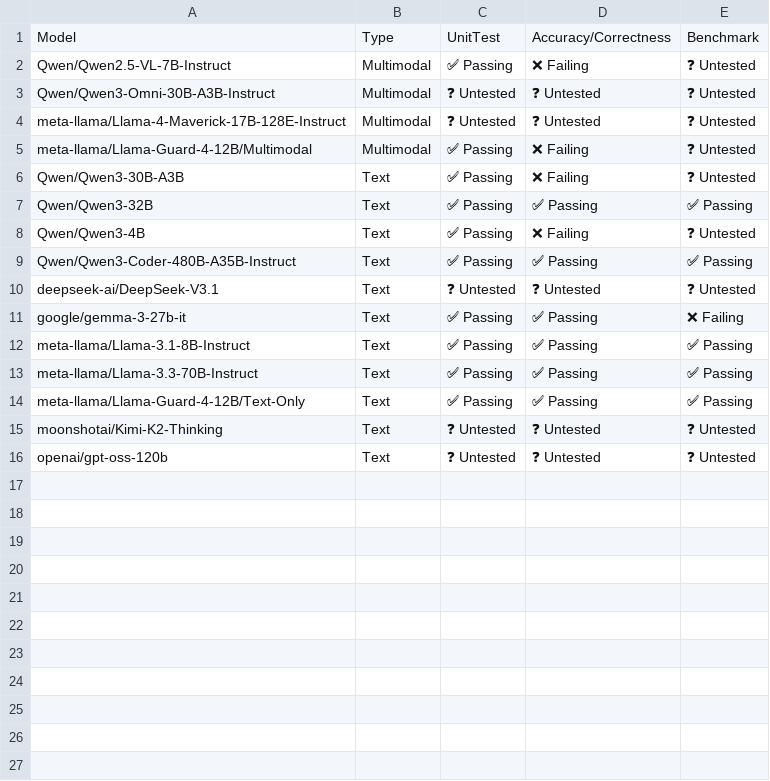
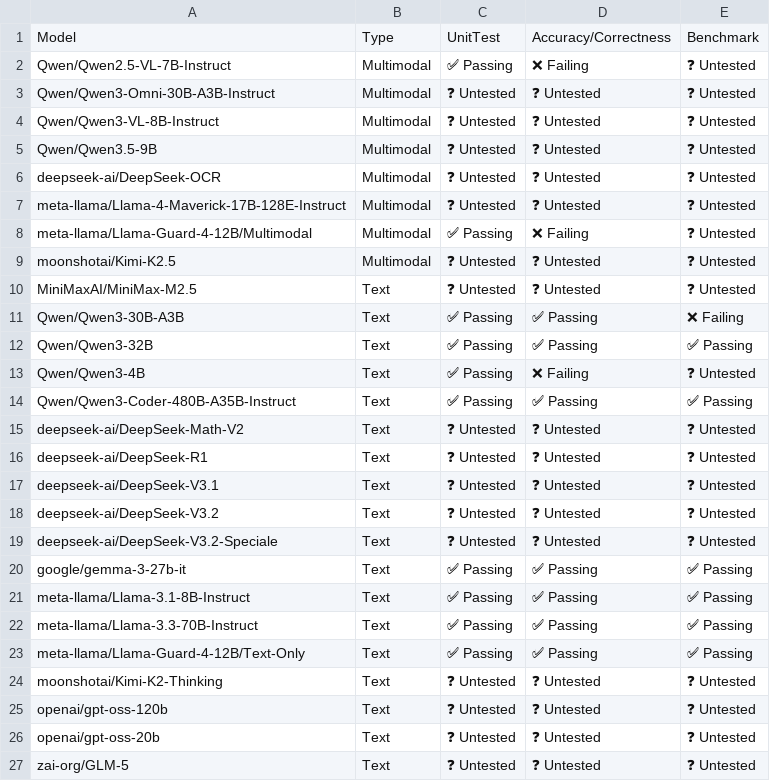
Before and after one commit to dmmolitor/tpu-inference, a CSV file: support_matrices/nightly/v7x/flax_nnx/model_support_matrix.csv, drawn as a sheet.

```diff
--- a/support_matrices/nightly/v7x/flax_nnx/model_support_matrix.csv
+++ b/support_matrices/nightly/v7x/flax_nnx/model_support_matrix.csv
@@ -3,5 +3,10 @@ Model,Type,UnitTest,Accuracy/Correctness,Benchmark
 "Qwen/Qwen3-Omni-30B-A3B-Instruct",Multimodal,❓ Untested,❓ Untested,❓ Untested
+"Qwen/Qwen3-VL-8B-Instruct",Multimodal,❓ Untested,❓ Untested,❓ Untested
+"Qwen/Qwen3.5-9B",Multimodal,❓ Untested,❓ Untested,❓ Untested
+"deepseek-ai/DeepSeek-OCR",Multimodal,❓ Untested,❓ Untested,❓ Untested
 "meta-llama/Llama-4-Maverick-17B-128E-Instruct",Multimodal,❓ Untested,❓ Untested,❓ Untested
 "meta-llama/Llama-Guard-4-12B/Multimodal",Multimodal,✅ Passing,❌ Failing,❓ Untested
-"Qwen/Qwen3-30B-A3B",Text,✅ Passing,❌ Failing,❓ Untested
+"moonshotai/Kimi-K2.5",Multimodal,❓ Untested,❓ Untested,❓ Untested
+"MiniMaxAI/MiniMax-M2.5",Text,❓ Untested,❓ Untested,❓ Untested
+"Qwen/Qwen3-30B-A3B",Text,✅ Passing,✅ Passing,❌ Failing
 "Qwen/Qwen3-32B",Text,✅ Passing,✅ Passing,✅ Passing
@@ -9,4 +14,8 @@ Model,Type,UnitTest,Accuracy/Correctness,Benchmark
 "Qwen/Qwen3-Coder-480B-A35B-Instruct",Text,✅ Passing,✅ Passing,✅ Passing
+"deepseek-ai/DeepSeek-Math-V2",Text,❓ Untested,❓ Untested,❓ Untested
+"deepseek-ai/DeepSeek-R1",Text,❓ Untested,❓ Untested,❓ Untested
 "deepseek-ai/DeepSeek-V3.1",Text,❓ Untested,❓ Untested,❓ Untested
-"google/gemma-3-27b-it",Text,✅ Passing,✅ Passing,❌ Failing
+"deepseek-ai/DeepSeek-V3.2",Text,❓ Untested,❓ Untested,❓ Untested
+"deepseek-ai/DeepSeek-V3.2-Speciale",Text,❓ Untested,❓ Untested,❓ Untested
+"google/gemma-3-27b-it",Text,✅ Passing,✅ Passing,✅ Passing
 "meta-llama/Llama-3.1-8B-Instruct",Text,✅ Passing,✅ Passing,✅ Passing
@@ -16 +25,3 @@ Model,Type,UnitTest,Accuracy/Correctness,Benchmark
 "openai/gpt-oss-120b",Text,❓ Untested,❓ Untested,❓ Untested
+"openai/gpt-oss-20b",Text,❓ Untested,❓ Untested,❓ Untested
+"zai-org/GLM-5",Text,❓ Untested,❓ Untested,❓ Untested
```
Also changed, not shown: support_matrices/nightly/v6e/flax_nnx/model_support_matrix.csv, support_matrices/nightly/v7x/flax_nnx/feature_support_matrix.csv, 1 other file.
